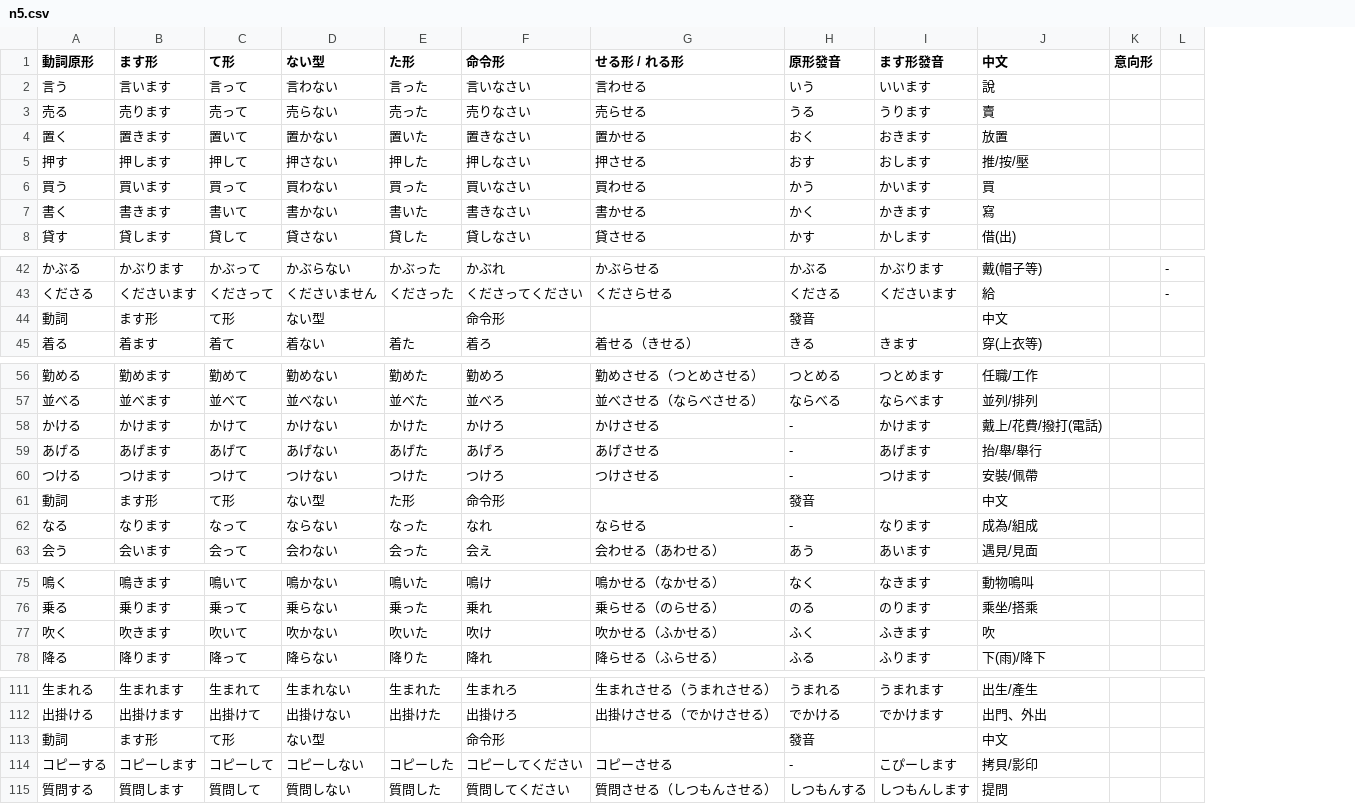
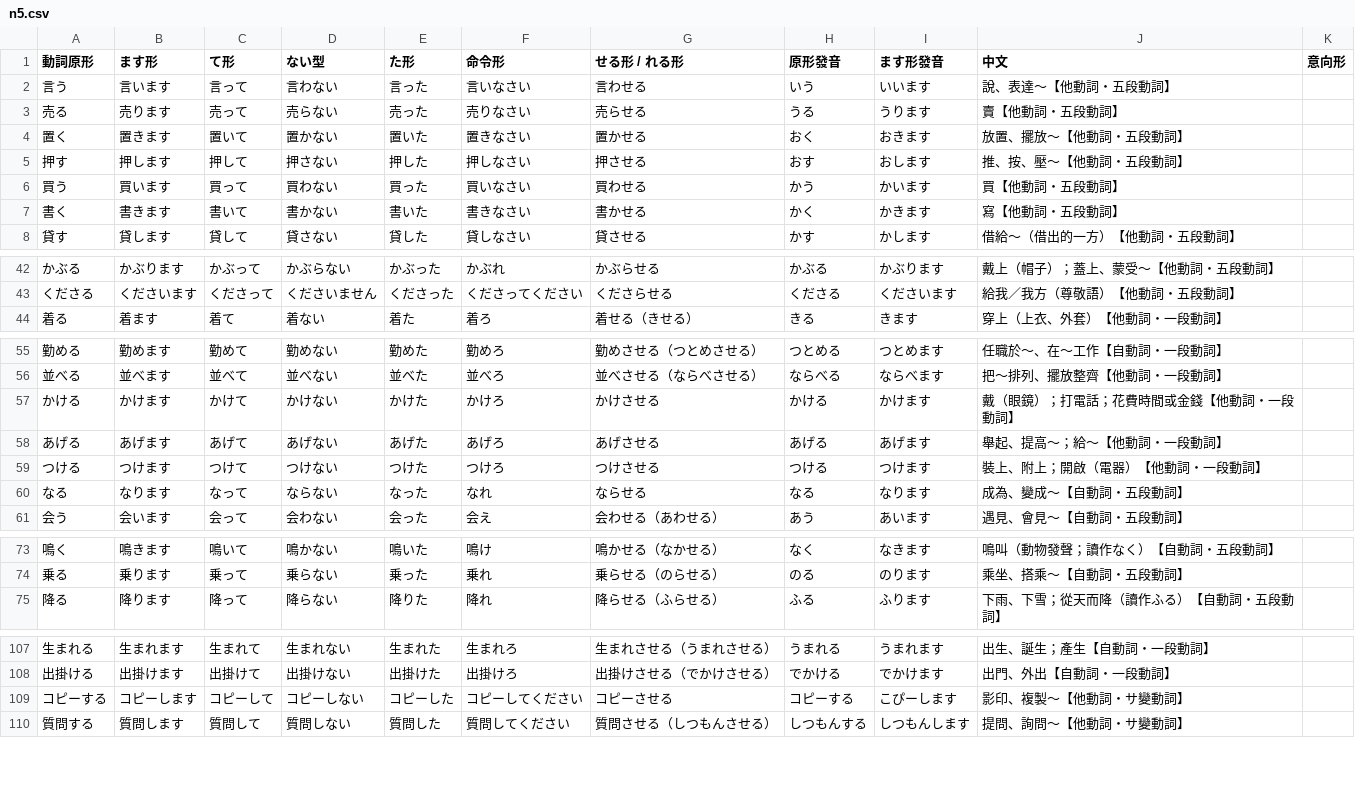
Before and after one commit to rickylin614/japanword, a CSV file: n5.csv, drawn as a sheet; only a part is shown, gaps mark what is left out; removed rows and columns are numbered as before the commit, all else as after; the diff covers the shown part only; the diff names each change by its address in the sheet, - before the commit and + after, or states it on an @@ line.

```diff
--- a/n5.csv
+++ b/n5.csv
-column J (中文), rows 2-8: 說 | 賣 | 放置 | 推/按/壓 | 買 | 寫 | 借(出); rows 42-43: 戴(帽子等) | 給; row 45: 穿(上衣等); rows 56-60: 任職/工作 | 並列/排列 | 戴上/花費/撥打(電話) | 抬/舉/舉行 | 安裝/佩帶; rows 62-63: 成為/組成 | 遇見/見面; rows 75-76: 動物鳴叫 | 乘坐/搭乘; row 78: 下(雨)/降下; rows 111-112: 出生/產生 | 出門、外出; rows 114-115: 拷貝/影印 | 提問
+column J (中文), rows 2-8: 說、表達～【他動詞・五段動詞】 | 賣【他動詞・五段動詞】 | 放置、擺放～【他動詞・五段動詞】 | 推、按、壓～【他動詞・五段動詞】 | 買【他動詞・五段動詞】 | 寫【他動詞・五段動詞】 | 借給～（借出的一方）【他動詞・五段動詞】; rows 42-44: 戴上（帽子）；蓋上、蒙受～【他動詞・五段動詞】 | 給我／我方（尊敬語）【他動詞・五段動詞】 | 穿上（上衣、外套）【他動詞・一段動詞】; rows 55-61: 任職於～、在～工作【自動詞・一段動詞】 | 把～排列、擺放整齊【他動詞・一段動詞】 | 戴（眼鏡）；打電話；花費時間或金錢【他動詞・一段動詞】 | 舉起、提高～；給～【他動詞・一段動詞】 | 裝上、附上；開啟（電器）【他動詞・一段動詞】 | 成為、變成～【自動詞・五段動詞】 | 遇見、會見～【自動詞・五段動詞】; rows 73-75: 鳴叫（動物發聲；讀作なく）【自動詞・五段動詞】 | 乘坐、搭乘～【自動詞・五段動詞】 | 下雨、下雪；從天而降（讀作ふる）【自動詞・五段動詞】; rows 107-110: 出生、誕生；產生【自動詞・一段動詞】 | 出門、外出【自動詞・一段動詞】 | 影印、複製～【他動詞・サ變動詞】 | 提問、詢問～【他動詞・サ變動詞】
-column L, rows 42-43: - | -
-row 44: 動詞 | ます形 | て形 | ない型 |  | 命令形 |  | 發音 |  | 中文
-H57 (原形發音): -
+H57 (原形發音): かける
-H58 (原形發音): -
+H58 (原形發音): あげる
-H59 (原形發音): -
+H59 (原形發音): つける
-row 61: 動詞 | ます形 | て形 | ない型 | た形 | 命令形 |  | 發音 |  | 中文
-H60 (原形發音): -
+H60 (原形發音): なる
-row 77: 吹く | 吹きます | 吹いて | 吹かない | 吹いた | 吹け | 吹かせる（ふかせる） | ふく | ふきます | 吹
-row 113: 動詞 | ます形 | て形 | ない型 |  | 命令形 |  | 發音 |  | 中文
-H109 (原形發音): -
+H109 (原形發音): コピーする
```
Also changed, not shown: 17 removed rows and 5 edited cells elsewhere in this file, 2 other files.
